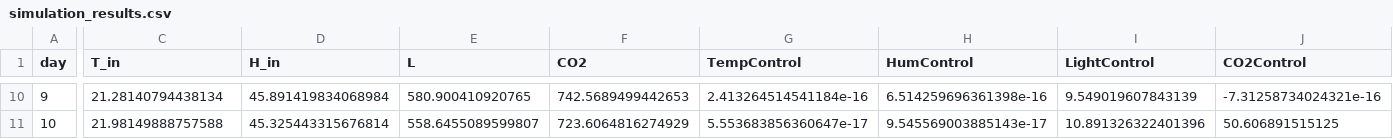
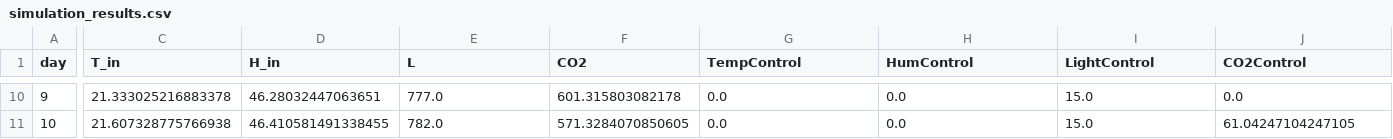
Before and after one commit to fatemehfahimpour/fuzzy-algorithm, a CSV file: step1/simulation_results.csv, drawn as a sheet; only a part is shown, gaps mark what is left out; the diff covers the shown part only; the diff names each change by its address in the sheet, - before the commit and + after, or states it on an @@ line.

Commit message:
sugeo controller

```diff
--- a/step1/simulation_results.csv
+++ b/step1/simulation_results.csv
-C10 (T_in): 21.28140794438134
+C10 (T_in): 21.333025216883378
-D10 (H_in): 45.891419834068984
+D10 (H_in): 46.28032447063651
-E10 (L): 580.900410920765
+E10 (L): 777.0
-F10 (CO2): 742.5689499442653
+F10 (CO2): 601.315803082178
-G10 (TempControl): 2.413264514541184e-16
+G10 (TempControl): 0.0
-H10 (HumControl): 6.514259696361398e-16
+H10 (HumControl): 0.0
-I10 (LightControl): 9.549019607843139
+I10 (LightControl): 15.0
-J10 (CO2Control): -7.31258734024321e-16
+J10 (CO2Control): 0.0
-C11 (T_in): 21.98149888757588
+C11 (T_in): 21.607328775766938
-D11 (H_in): 45.325443315676814
+D11 (H_in): 46.410581491338455
-E11 (L): 558.6455089599807
+E11 (L): 782.0
-F11 (CO2): 723.6064816274929
+F11 (CO2): 571.3284070850605
-G11 (TempControl): 5.553683856360647e-17
+G11 (TempControl): 0.0
-H11 (HumControl): 9.545569003885143e-17
+H11 (HumControl): 0.0
-I11 (LightControl): 10.891326322401396
+I11 (LightControl): 15.0
-J11 (CO2Control): 50.606891515125
+J11 (CO2Control): 61.04247104247105
```
Also changed, not shown: 58 edited cells elsewhere in this file, 9 other files.
